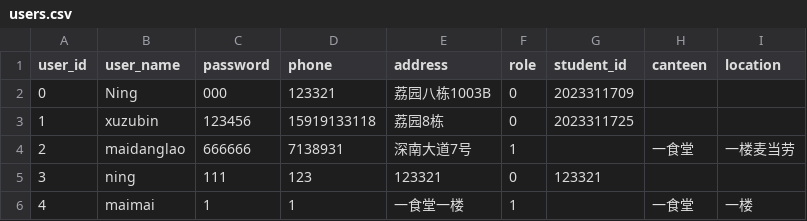
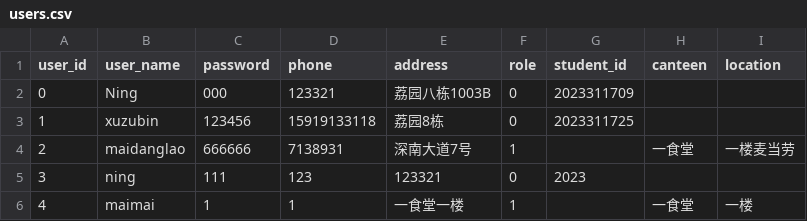
Before and after one commit to ningzh-h/Campus-Ordering-System, a CSV file: resources/sys/users.csv, drawn as a sheet.

```diff
--- a/resources/sys/users.csv
+++ b/resources/sys/users.csv
@@ -4,3 +4,3 @@ user_id,user_name,password,phone,address,role,student_id,canteen,location
 2,maidanglao,666666,7138931,深南大道7号,1,,一食堂,一楼麦当劳
-3,ning,111,123,123321,0,123321,,
+3,ning,111,123,123321,0,2023,,
 4,maimai,1,1,一食堂一楼,1,,一食堂,一楼
```
Also changed, not shown: 1 other file.
